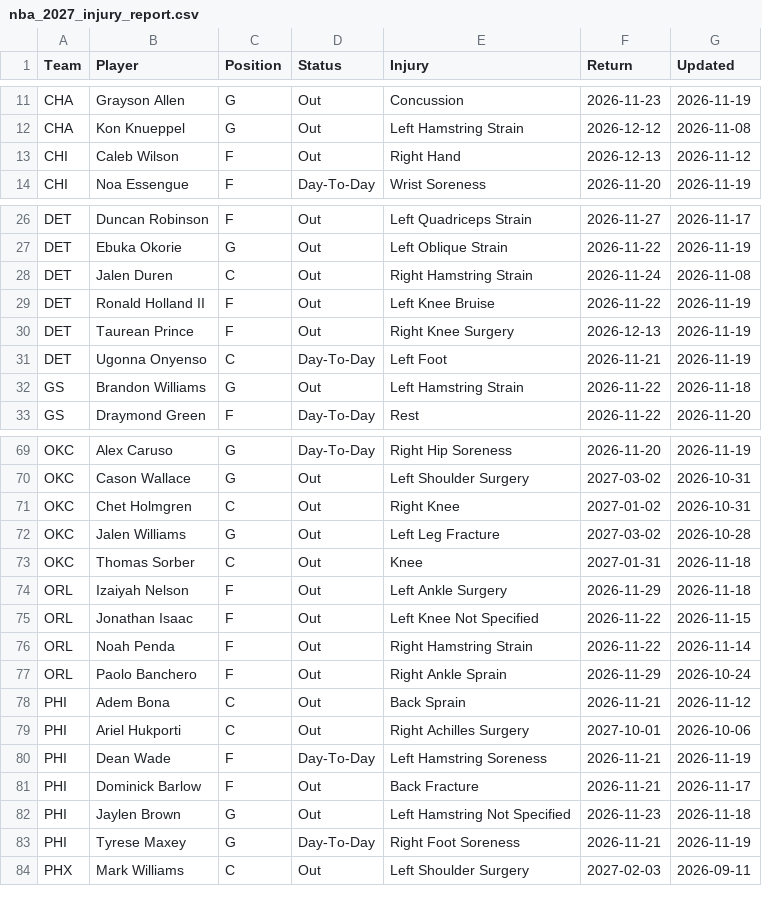
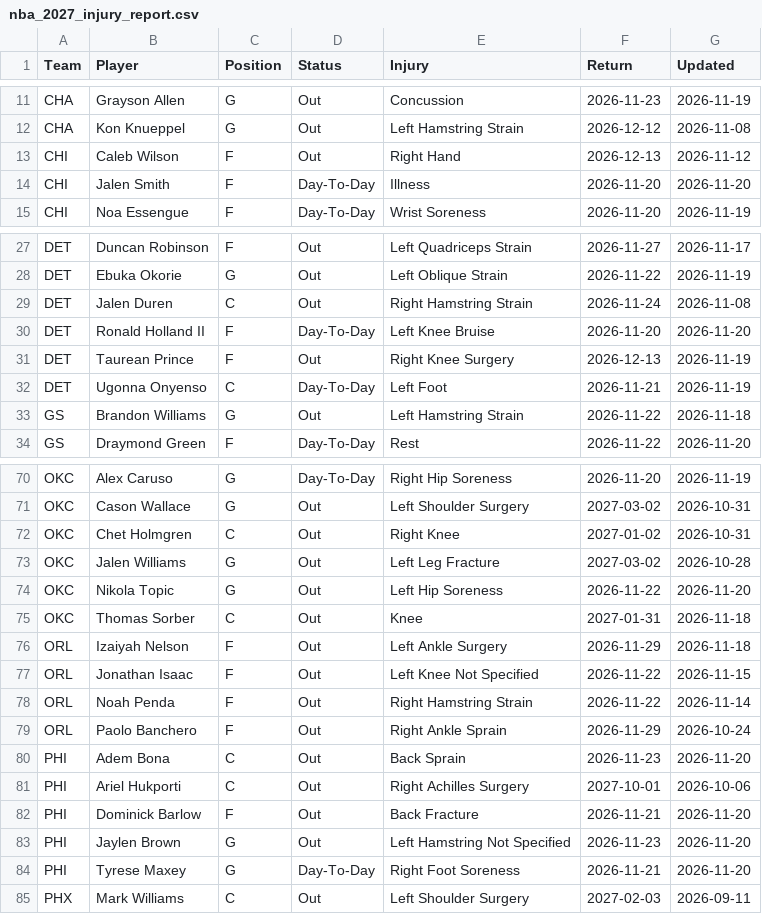
Before and after one commit to HitByOne/NBAData, a CSV file: site/data/nba_2027_injury_report.csv, drawn as a sheet; only a part is shown, gaps mark what is left out.

```diff
--- a/site/data/nba_2027_injury_report.csv
+++ b/site/data/nba_2027_injury_report.csv
@@ -13,2 +13,3 @@ CHA,Kon Knueppel,G,Out,Left Hamstring Strain,2026-12-12,2026-11-08
 CHI,Caleb Wilson,F,Out,Right Hand,2026-12-13,2026-11-12
+CHI,Jalen Smith,F,Day-To-Day,Illness,2026-11-20,2026-11-20
 CHI,Noa Essengue,F,Day-To-Day,Wrist Soreness,2026-11-20,2026-11-19
@@ -28,3 +29,3 @@ DET,Ebuka Okorie,G,Out,Left Oblique Strain,2026-11-22,2026-11-19
 DET,Jalen Duren,C,Out,Right Hamstring Strain,2026-11-24,2026-11-08
-DET,Ronald Holland II,F,Out,Left Knee Bruise,2026-11-22,2026-11-19
+DET,Ronald Holland II,F,Day-To-Day,Left Knee Bruise,2026-11-20,2026-11-20
 DET,Taurean Prince,F,Out,Right Knee Surgery,2026-12-13,2026-11-19
@@ -72,2 +73,3 @@ OKC,Chet Holmgren,C,Out,Right Knee,2027-01-02,2026-10-31
 OKC,Jalen Williams,G,Out,Left Leg Fracture,2027-03-02,2026-10-28
+OKC,Nikola Topic,G,Out,Left Hip Soreness,2026-11-22,2026-11-20
 OKC,Thomas Sorber,C,Out,Knee,2027-01-31,2026-11-18
@@ -77,8 +79,7 @@ ORL,Noah Penda,F,Out,Right Hamstring Strain,2026-11-22,2026-11-14
 ORL,Paolo Banchero,F,Out,Right Ankle Sprain,2026-11-29,2026-10-24
-PHI,Adem Bona,C,Out,Back Sprain,2026-11-21,2026-11-12
+PHI,Adem Bona,C,Out,Back Sprain,2026-11-23,2026-11-20
 PHI,Ariel Hukporti,C,Out,Right Achilles Surgery,2027-10-01,2026-10-06
-PHI,Dean Wade,F,Day-To-Day,Left Hamstring Soreness,2026-11-21,2026-11-19
-PHI,Dominick Barlow,F,Out,Back Fracture,2026-11-21,2026-11-17
-PHI,Jaylen Brown,G,Out,Left Hamstring Not Specified,2026-11-23,2026-11-18
-PHI,Tyrese Maxey,G,Day-To-Day,Right Foot Soreness,2026-11-21,2026-11-19
+PHI,Dominick Barlow,F,Out,Back Fracture,2026-11-21,2026-11-20
+PHI,Jaylen Brown,G,Out,Left Hamstring Not Specified,2026-11-23,2026-11-20
+PHI,Tyrese Maxey,G,Day-To-Day,Right Foot Soreness,2026-11-21,2026-11-20
 PHX,Mark Williams,C,Out,Left Shoulder Surgery,2027-02-03,2026-09-11
```
Also changed, not shown: site/data/nba_2027_backtest.csv, site/data/nba_2027_defense_vs_position.csv, 3 other files.
